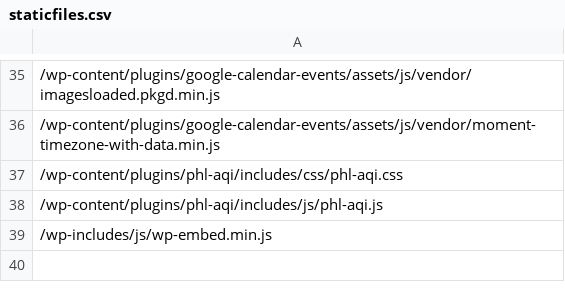
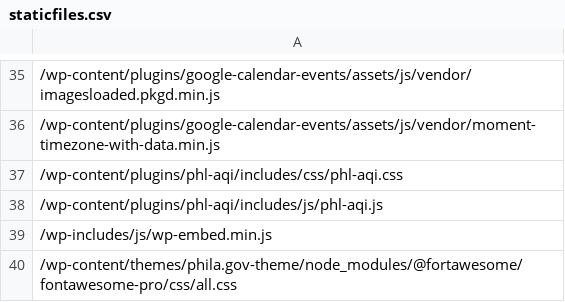
Before and after one commit to CityOfPhiladelphia/phila.gov-wordpress-scraper, a CSV file: staticfiles.csv, drawn as a sheet; only a part is shown, gaps mark what is left out.

Commit message:
new npm style

```diff
--- a/staticfiles.csv
+++ b/staticfiles.csv
@@ -39 +39,2 @@
 /wp-includes/js/wp-embed.min.js
+/wp-content/themes/phila.gov-theme/node_modules/@fortawesome/fontawesome-pro/css/all.css
```
